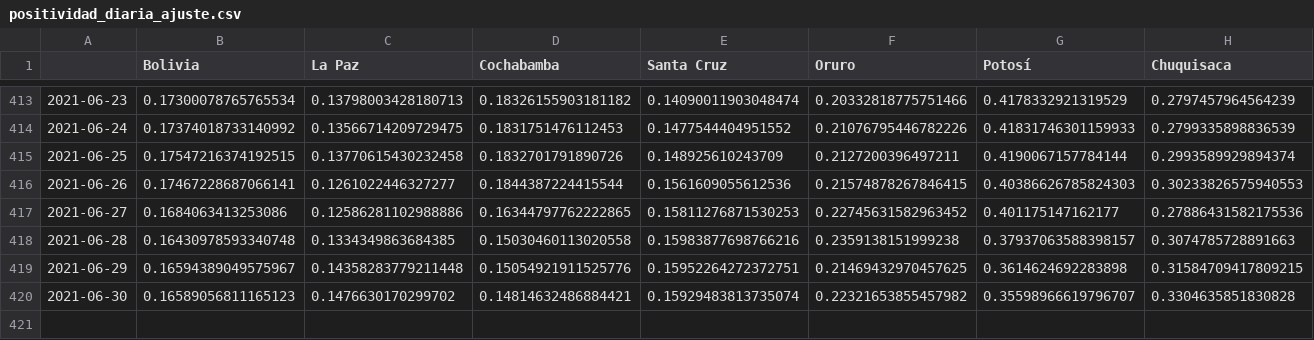
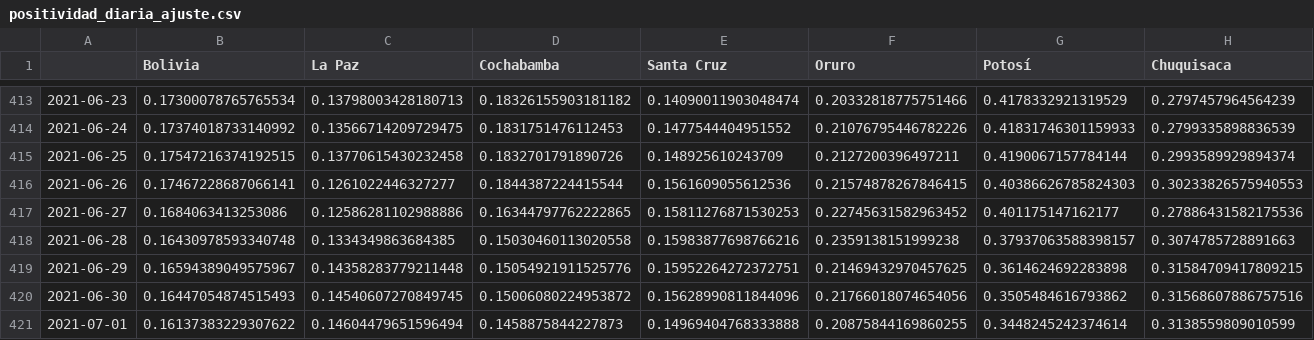
Before and after one commit to dquintani/covid, a CSV file: positividad_diaria_ajuste.csv, drawn as a sheet; only a part is shown, gaps mark what is left out; rows hold the shown columns only; the diff covers the shown part only; the diff names each change by its address in the sheet, - before the commit and + after, or states it on an @@ line.

```diff
--- a/positividad_diaria_ajuste.csv
+++ b/positividad_diaria_ajuste.csv
-B420 (Bolivia): 0.16589056811165123
+B420 (Bolivia): 0.16447054874515493
-C420 (La Paz): 0.1476630170299702
+C420 (La Paz): 0.14540607270849745
-D420 (Cochabamba): 0.14814632486884421
+D420 (Cochabamba): 0.15006080224953872
-E420 (Santa Cruz): 0.15929483813735074
+E420 (Santa Cruz): 0.15628990811844096
-F420 (Oruro): 0.22321653855457982
+F420 (Oruro): 0.21766018074654056
-G420 (Potosí): 0.35598966619796707
+G420 (Potosí): 0.3505484616793862
-H420 (Chuquisaca): 0.3304635851830828
+H420 (Chuquisaca): 0.31568607886757516
+row 421: 2021-07-01 | 0.16137383229307622 | 0.14604479651596494 | 0.1458875844227873 | 0.14969404768333888 | 0.20875844169860255 | 0.3448245242374614 | 0.3138559809010599
```
Also changed, not shown: 3 edited cells elsewhere in this file, casos_acumulados.csv, casos_diarios.csv, 14 other files.
